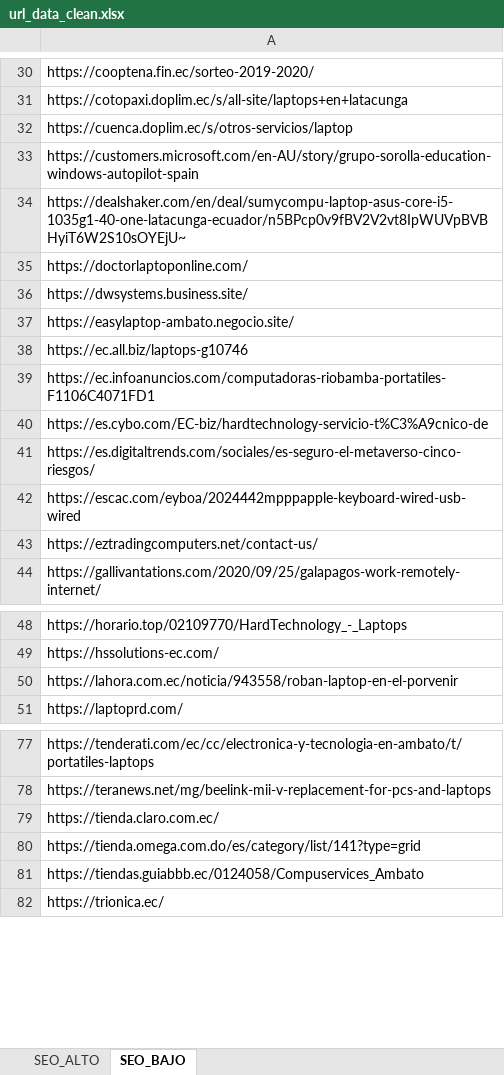
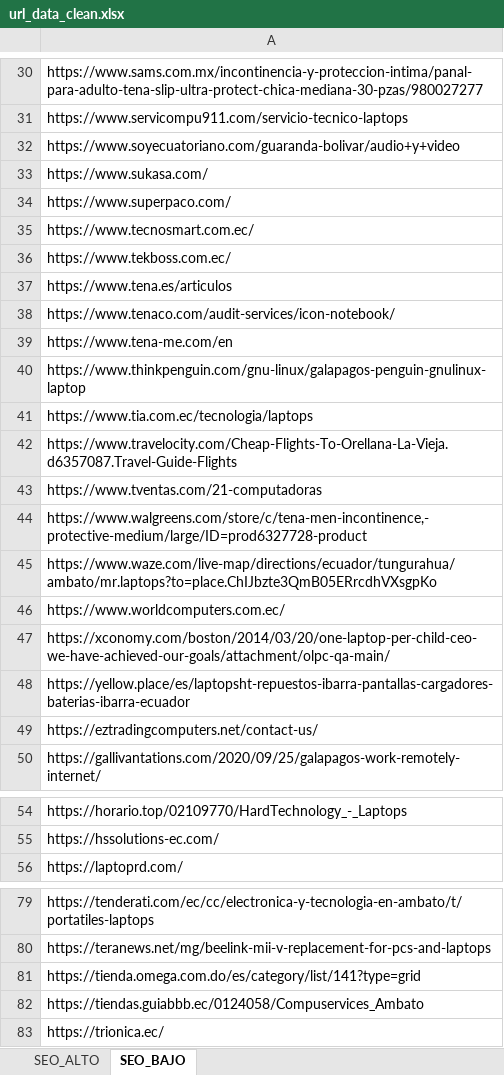
Before and after one commit to jeonag/scraping-data-seo, an Excel workbook: url_data_clean.xlsx, sheet SEO_BAJO, drawn as a sheet; only a part is shown, gaps mark what is left out; values as stored, in another font and other column widths than the file's, no borders; removed rows and columns are numbered as before the commit, all else as after; the diff covers the shown part only; the diff names each change by its address in the sheet, - before the commit and + after, or states it on an @@ line.

```diff
--- a/url_data_clean.xlsx (sheet SEO_BAJO)
+++ b/url_data_clean.xlsx (sheet SEO_BAJO)
-A30: https://cooptena.fin.ec/sorteo-2019-2020/
+A30: https://www.sams.com.mx/incontinencia-y-proteccion-intima/panal-para-adulto-tena-slip-ultra-protect-chica-mediana-30-pzas/980027277
-A31: https://cotopaxi.doplim.ec/s/all-site/laptops+en+latacunga
+A31: https://www.servicompu911.com/servicio-tecnico-laptops
-A32: https://cuenca.doplim.ec/s/otros-servicios/laptop
+A32: https://www.soyecuatoriano.com/guaranda-bolivar/audio+y+video
-A33: https://customers.microsoft.com/en-AU/story/grupo-sorolla-education-windows-autopilot-spain
+A33: https://www.sukasa.com/
-A34: https://dealshaker.com/en/deal/sumycompu-laptop-asus-core-i5-1035g1-40-one-latacunga-ecuador/n5BPcp0v9fBV2V2vt8IpWUVpBVBHyiT6W2S10sOYEjU~
+A34: https://www.superpaco.com/
-A35: https://doctorlaptoponline.com/
+A35: https://www.tecnosmart.com.ec/
-A36: https://dwsystems.business.site/
+A36: https://www.tekboss.com.ec/
-A37: https://easylaptop-ambato.negocio.site/
+A37: https://www.tena.es/articulos
-A38: https://ec.all.biz/laptops-g10746
+A38: https://www.tenaco.com/audit-services/icon-notebook/
-A39: https://ec.infoanuncios.com/computadoras-riobamba-portatiles-F1106C4071FD1
+A39: https://www.tena-me.com/en
-A40: https://es.cybo.com/EC-biz/hardtechnology-servicio-t%C3%A9cnico-de
+A40: https://www.thinkpenguin.com/gnu-linux/galapagos-penguin-gnulinux-laptop
-A41: https://es.digitaltrends.com/sociales/es-seguro-el-metaverso-cinco-riesgos/
+A41: https://www.tia.com.ec/tecnologia/laptops
-A42: https://escac.com/eyboa/2024442mpppapple-keyboard-wired-usb-wired
+A42: https://www.travelocity.com/Cheap-Flights-To-Orellana-La-Vieja.d6357087.Travel-Guide-Flights
@@ row 174 moved to row 43: https://www.tventas.com/21-computadoras @@
@@ row 176 moved to row 44: https://www.walgreens.com/store/c/tena-m… @@
@@ row 177 moved to row 45: https://www.waze.com/live-map/directions… @@
@@ row 178 moved to row 46: https://www.worldcomputers.com.ec/ @@
@@ row 179 moved to row 47: https://xconomy.com/boston/2014/03/20/on… @@
@@ row 180 moved to row 48: https://yellow.place/es/laptopsht-repues… @@
-row 50: https://lahora.com.ec/noticia/943558/roban-laptop-en-el-porvenir
-row 79: https://tienda.claro.com.ec/
```
Also changed, not shown: 72 removed rows and 28 edited cells elsewhere in this sheet, matriz_seo_alto.xlsx, 4 other files.
